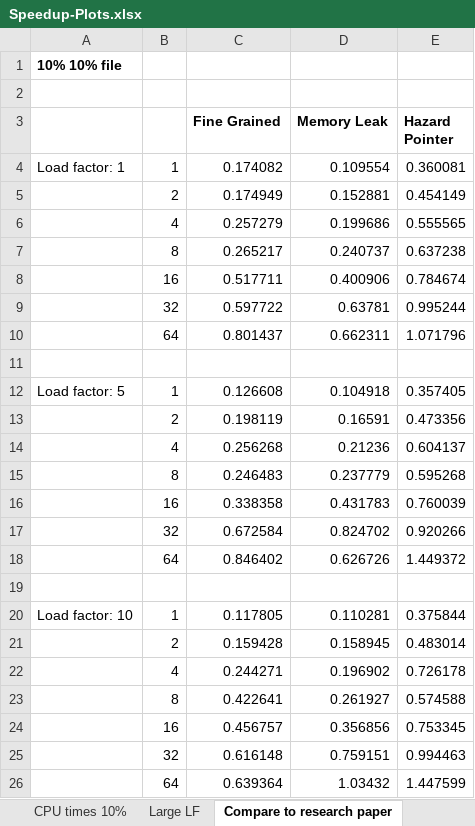
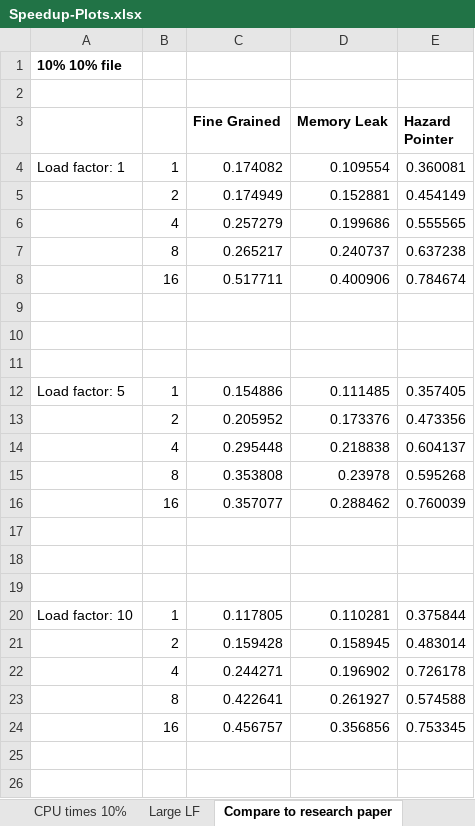
Before and after one commit to emilytsui/15-418-Project-Site, an Excel workbook: src/Speedup-Plots.xlsx, sheet Compare to research paper, drawn as a sheet; values as stored, in another font and other column widths than the file's, no borders; charts and pictures not drawn; removed rows and columns are numbered as before the commit, all else as after; the diff names each change by its address in the sheet, - before the commit and + after, or states it on an @@ line.

```diff
--- a/src/Speedup-Plots.xlsx (sheet Compare to research paper)
+++ b/src/Speedup-Plots.xlsx (sheet Compare to research paper)
-row 9:  | 32 | 0.597722 | 0.63781 | 0.995244
-row 10:  | 64 | 0.801437 | 0.662311 | 1.071796
+row 10: (empty)
+row 11: (empty)
-C12 (Fine Grained): 0.126608
+C12 (Fine Grained): 0.154886
-D12 (Memory Leak): 0.104918
+D12 (Memory Leak): 0.111485
-C13 (Fine Grained): 0.198119
+C13 (Fine Grained): 0.205952
-D13 (Memory Leak): 0.16591
+D13 (Memory Leak): 0.173376
-C14 (Fine Grained): 0.256268
+C14 (Fine Grained): 0.295448
-D14 (Memory Leak): 0.21236
+D14 (Memory Leak): 0.218838
-C15 (Fine Grained): 0.246483
+C15 (Fine Grained): 0.353808
-D15 (Memory Leak): 0.237779
+D15 (Memory Leak): 0.23978
-C16 (Fine Grained): 0.338358
+C16 (Fine Grained): 0.357077
-D16 (Memory Leak): 0.431783
+D16 (Memory Leak): 0.288462
-row 17:  | 32 | 0.672584 | 0.824702 | 0.920266
+row 17: (empty)
-row 18:  | 64 | 0.846402 | 0.626726 | 1.449372
+row 18: (empty)
-row 25:  | 32 | 0.616148 | 0.759151 | 0.994463
-row 26:  | 64 | 0.639364 | 1.03432 | 1.447599
```
Also changed, not shown: charts or pictures, 1 other file.
